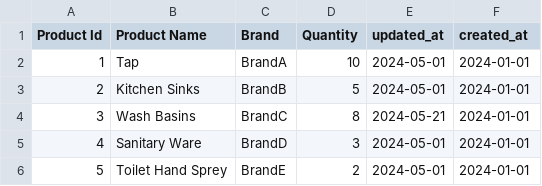
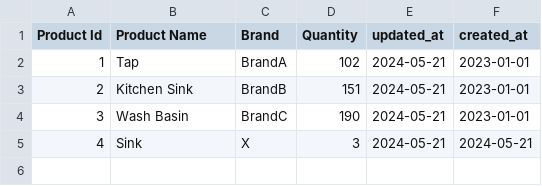
Before and after one commit to TheAhsanFarabi/ManageFlow, a CSV file: products.csv, drawn as a sheet.

```diff
--- a/products.csv
+++ b/products.csv
@@ -1,6 +1,5 @@
 Product Id,Product Name,Brand,Quantity,updated_at,created_at
-1,Tap,BrandA,10,2024-05-01,2024-01-01
-2,Kitchen Sinks,BrandB,5,2024-05-01,2024-01-01
-3,Wash Basins,BrandC,8,2024-05-21,2024-01-01
-4,Sanitary Ware,BrandD,3,2024-05-01,2024-01-01
-5,Toilet Hand Sprey,BrandE,2,2024-05-01,2024-01-01
+1,Tap,BrandA,102,2024-05-21,2023-01-01
+2,Kitchen Sink,BrandB,151,2024-05-21,2023-01-01
+3,Wash Basin,BrandC,190,2024-05-21,2023-01-01
+4,Sink,X,3,2024-05-21,2024-05-21
```
Also changed, not shown: 1 other file.
